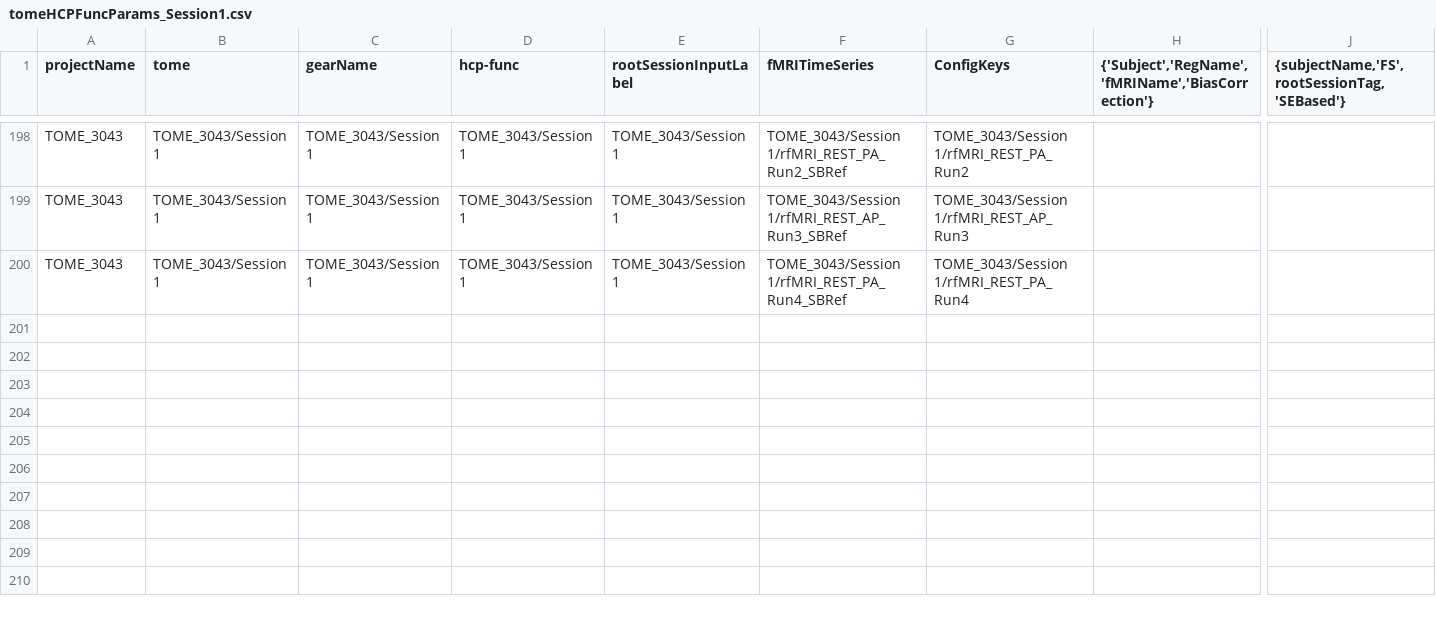
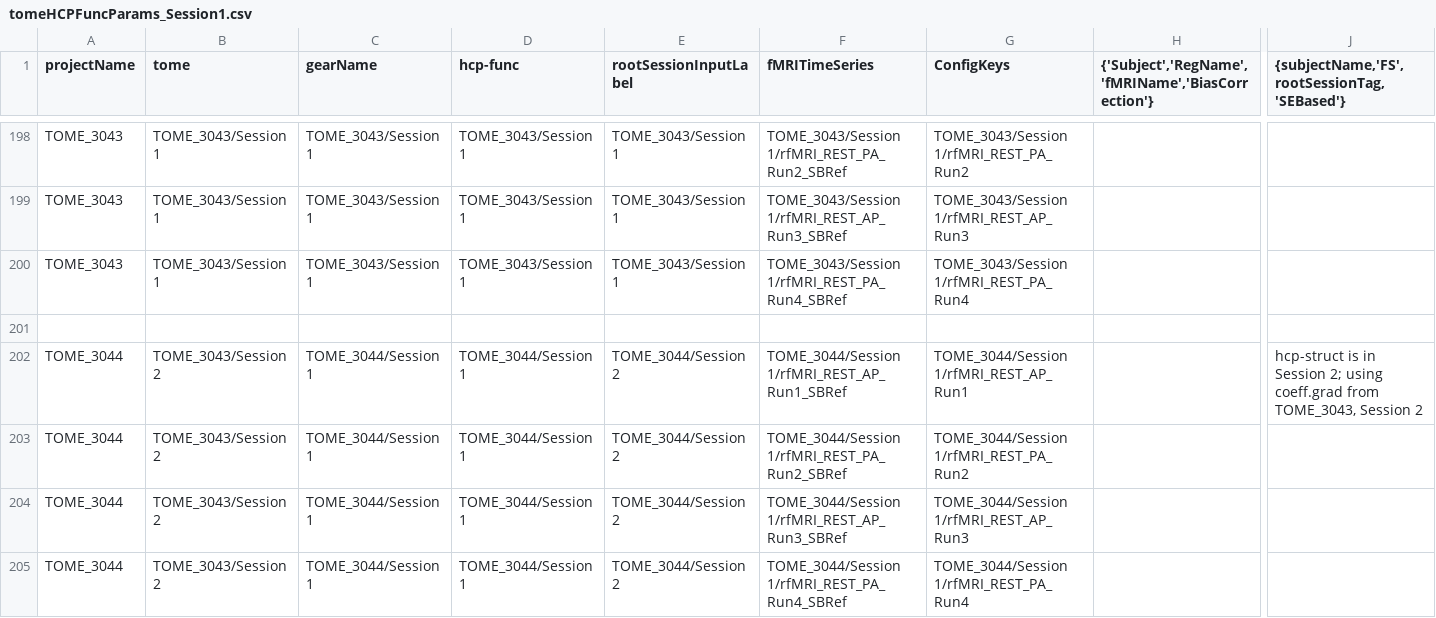
Before and after one commit to gkaguirrelab/mriTOMEAnalysis, a CSV file: code/tomeHCPFuncParams_Session1.csv, drawn as a sheet; only a part is shown, gaps mark what is left out; rows hold the shown columns only; the diff names each change by its address in the sheet, - before the commit and + after, or states it on an @@ line.

```diff
--- a/code/tomeHCPFuncParams_Session1.csv
+++ b/code/tomeHCPFuncParams_Session1.csv
+row 201: (empty)
+row 202: TOME_3044 | TOME_3043/Session 2 | TOME_3044/Session 1 | TOME_3044/Session 1 | TOME_3044/Session 2 | TOME_3044/Session 1/rfMRI_REST_AP_Run1_SBRef | TOME_3044/Session 1/rfMRI_REST_AP_Run1 |  | hcp-struct is in Session 2; using coeff.grad from TOME_3043, Session 2
+row 203: TOME_3044 | TOME_3043/Session 2 | TOME_3044/Session 1 | TOME_3044/Session 1 | TOME_3044/Session 2 | TOME_3044/Session 1/rfMRI_REST_PA_Run2_SBRef | TOME_3044/Session 1/rfMRI_REST_PA_Run2
+row 204: TOME_3044 | TOME_3043/Session 2 | TOME_3044/Session 1 | TOME_3044/Session 1 | TOME_3044/Session 2 | TOME_3044/Session 1/rfMRI_REST_AP_Run3_SBRef | TOME_3044/Session 1/rfMRI_REST_AP_Run3
+row 205: TOME_3044 | TOME_3043/Session 2 | TOME_3044/Session 1 | TOME_3044/Session 1 | TOME_3044/Session 2 | TOME_3044/Session 1/rfMRI_REST_PA_Run4_SBRef | TOME_3044/Session 1/rfMRI_REST_PA_Run4
```
Also changed, not shown: code/tomeHCPFuncParams_Session2.csv, code/tomeHCPStructParams.csv, 2 other files.
